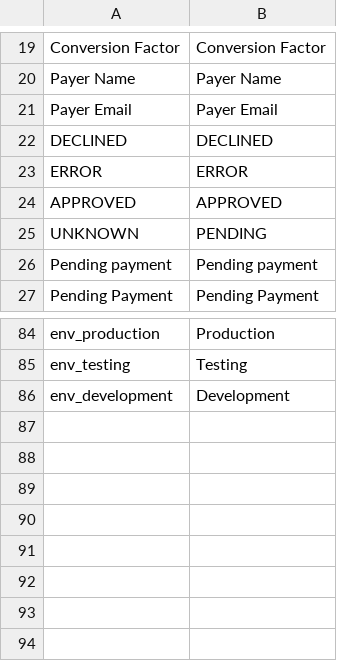
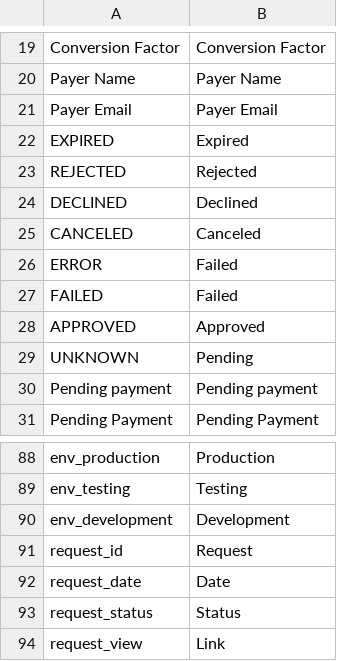
Before and after one commit to placetopay/magento-placetopay, a CSV file: app/locale/en_US/EGM_PlacetoPay.csv, drawn as a sheet; only a part is shown, gaps mark what is left out.

```diff
--- a/app/locale/en_US/EGM_PlacetoPay.csv
+++ b/app/locale/en_US/EGM_PlacetoPay.csv
@@ -21,6 +21,10 @@
 "Payer Email","Payer Email"
-"DECLINED","DECLINED"
-"ERROR","ERROR"
-"APPROVED","APPROVED"
-"UNKNOWN","PENDING"
+"EXPIRED","Expired"
+"REJECTED","Rejected"
+"DECLINED","Declined"
+"CANCELED","Canceled"
+"ERROR","Failed"
+"FAILED","Failed"
+"APPROVED","Approved"
+"UNKNOWN","Pending"
 "Pending payment","Pending payment"
@@ -86 +90,5 @@
 "env_development","Development"
+"request_id","Request"
+"request_date","Date"
+"request_status","Status"
+"request_view","Link"
```
Also changed, not shown: app/locale/es_CO/EGM_PlacetoPay.csv, app/locale/es_ES/EGM_PlacetoPay.csv, 8 other files.
